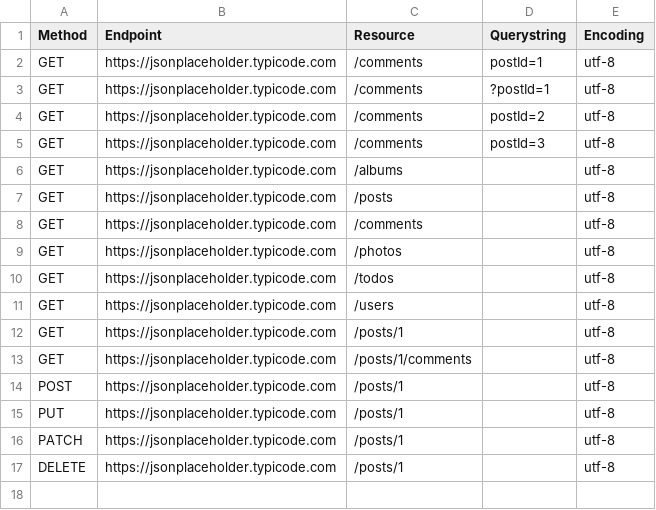
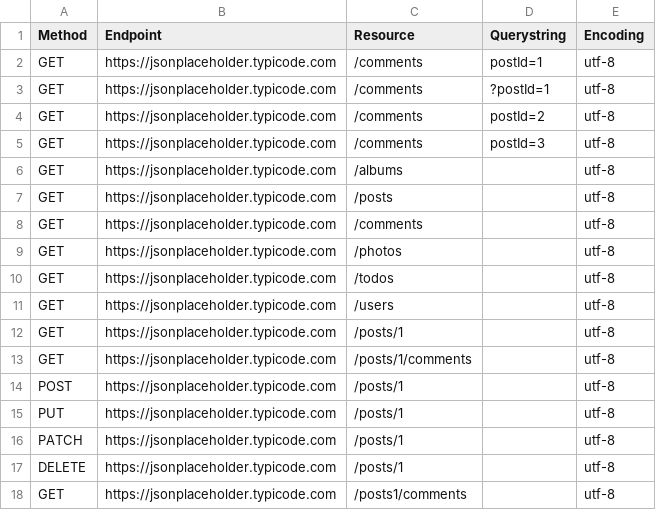
Before and after one commit to ocrosby/python_lab, a CSV file: dex/records.csv, drawn as a sheet; the diff names each change by its address in the sheet, - before the commit and + after, or states it on an @@ line.

Commit message:
chore: add a record that will return a 404

```diff
--- a/dex/records.csv
+++ b/dex/records.csv
+row 18: GET | https://jsonplaceholder.typicode.com | /posts1/comments |  | utf-8
```
